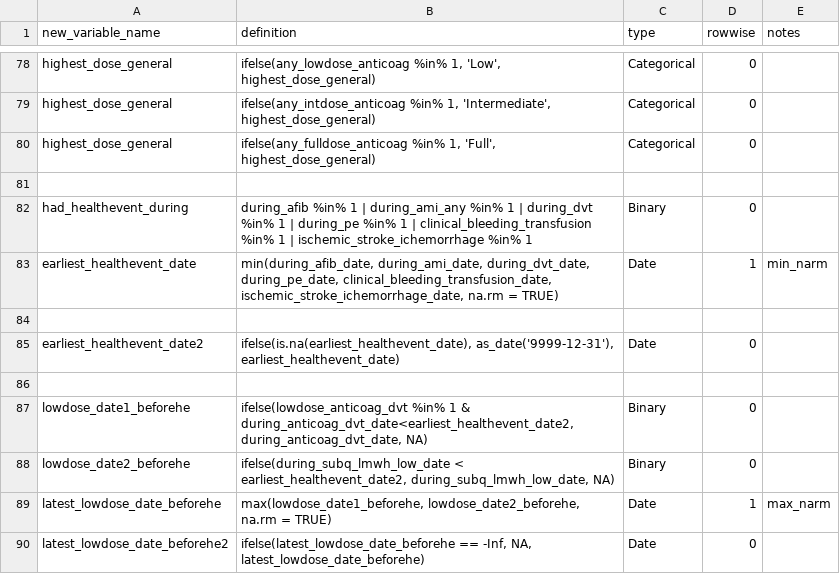
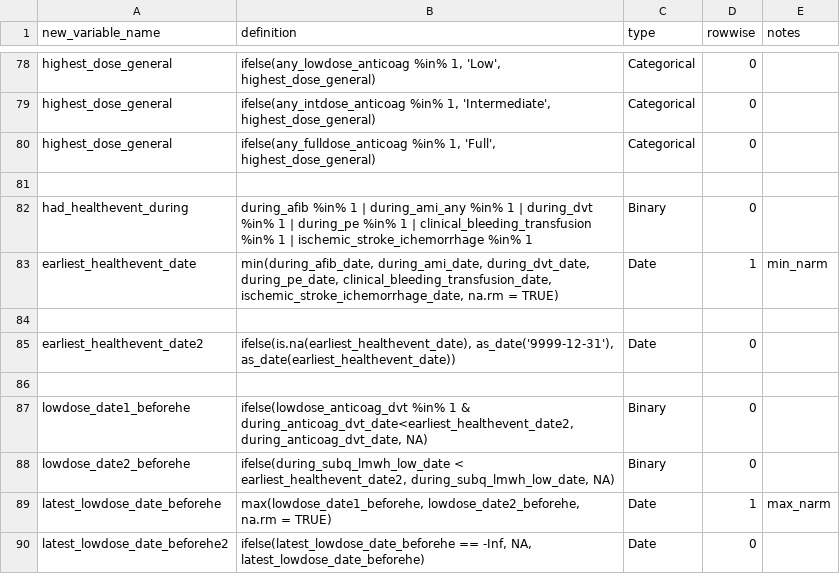
Before and after one commit to rsoren/aha_covid_dataprep_specs, a CSV file: 02_create_new_variables.csv, drawn as a sheet; only a part is shown, gaps mark what is left out.

Commit message:
Update 02_create_new_variables.csv

```diff
--- a/02_create_new_variables.csv
+++ b/02_create_new_variables.csv
@@ -84,3 +84,3 @@ earliest_healthevent_date,"min(during_afib_date, during_ami_date, during_dvt_dat
 ,,,,
-earliest_healthevent_date2,"ifelse(is.na(earliest_healthevent_date), as_date('9999-12-31'), earliest_healthevent_date)","Date",0,
+earliest_healthevent_date2,"ifelse(is.na(earliest_healthevent_date), as_date('9999-12-31'), as_date(earliest_healthevent_date))","Date",0,
 ,,,,
```
